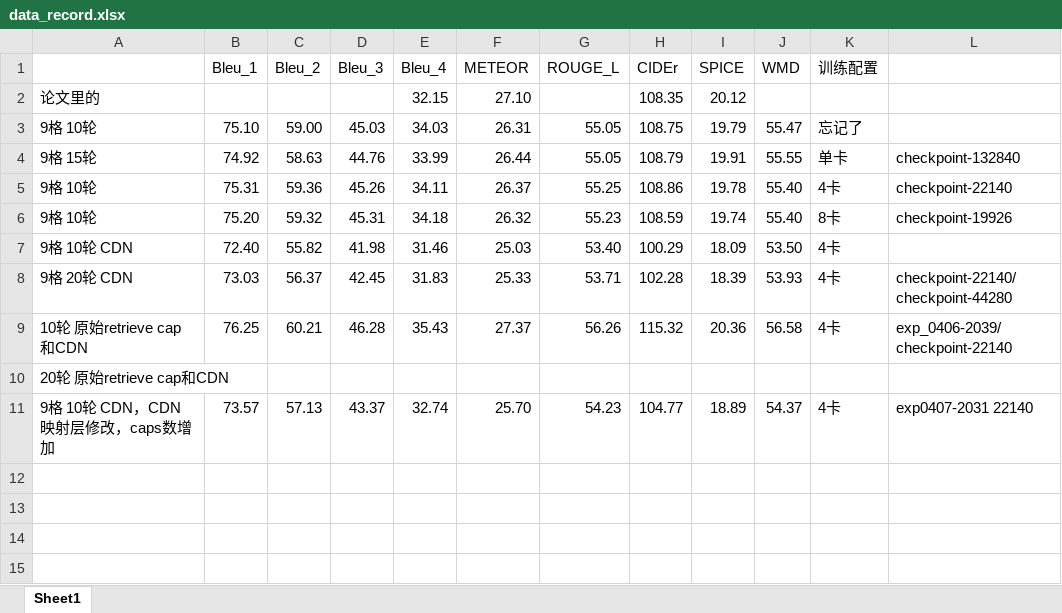
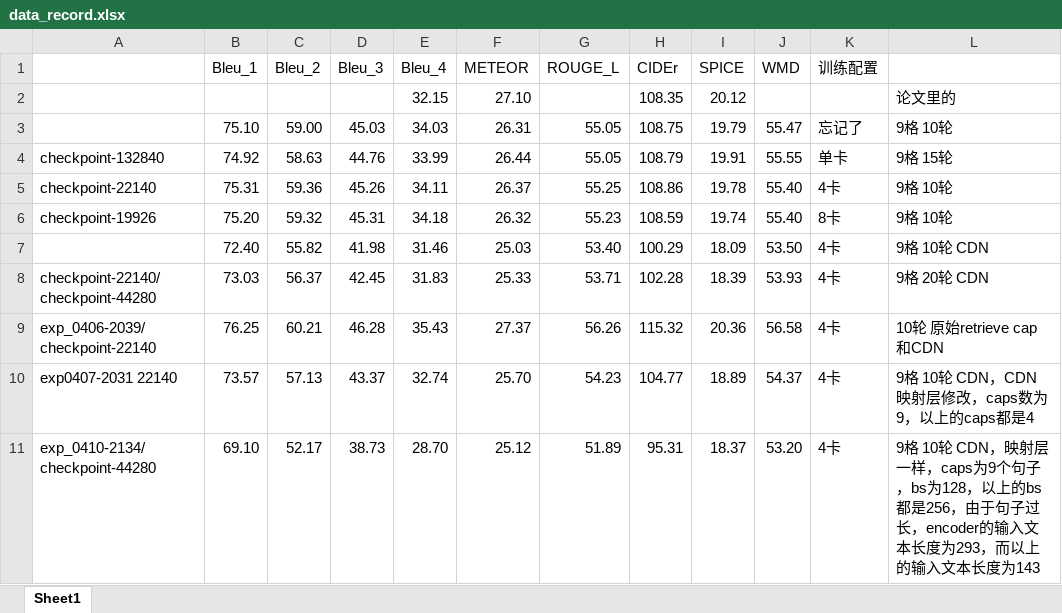
Before and after one commit to dongwhfdyer/smallcap, an Excel workbook: data_record.xlsx, sheet Sheet1, drawn as a sheet; values as stored, in another font and other column widths than the file's, no borders; removed rows and columns are numbered as before the commit, all else as after; the diff names each change by its address in the sheet, - before the commit and + after, or states it on an @@ line.

Commit message:
exp_0410-2134: use long sentence as caps
10 epochs, CDN branchs, 9 sentences as caps, bs:128, encoder input length:293

use xmodal-ctx's ctx's retrieve_caps_v2.py to retrieve caps
1. retrieve_caps_v2.py
2. merge_retrieved.py

```diff
--- a/data_record.xlsx (sheet Sheet1)
+++ b/data_record.xlsx (sheet Sheet1)
-A2: 论文里的
+A2: (empty)
-L2: (empty)
+L2: 论文里的
-A3: 9格 10轮
+A3: (empty)
-L3: (empty)
+L3: 9格 10轮
-A4: 9格 15轮
+A4: checkpoint-132840
-L4: checkpoint-132840
+L4: 9格 15轮
-A5: 9格 10轮
+A5: checkpoint-22140
-L5: checkpoint-22140
+L5: 9格 10轮
-A6: 9格 10轮
+A6: checkpoint-19926
-L6: checkpoint-19926
+L6: 9格 10轮
-A7: 9格 10轮 CDN
+A7: (empty)
-L7: (empty)
+L7: 9格 10轮 CDN
-A8: 9格 20轮 CDN
+A8: checkpoint-22140/checkpoint-44280
-L8: checkpoint-22140/checkpoint-44280
+L8: 9格 20轮 CDN
-A9: 10轮 原始retrieve cap和CDN
+A9: exp_0406-2039/checkpoint-22140
-L9: exp_0406-2039/checkpoint-22140
+L9: 10轮 原始retrieve cap和CDN
-row 10: 20轮 原始retrieve cap和CDN
-A10: 9格 10轮 CDN，CDN映射层修改，caps数增加
+A10: exp0407-2031 22140
-L10: exp0407-2031 22140
+L10: 9格 10轮 CDN，CDN映射层修改，caps数为9，以上的caps都是4
+row 11: exp_0410-2134/checkpoint-44280 | 69.10 | 52.17 | 38.73 | 28.70 | 25.12 | 51.89 | 95.31 | 18.37 | 53.20 | 4卡 | 9格 10轮 CDN，映射层一样，caps为9个句子，bs为128，以上的bs都是256，由于句子过长，encoder的输入文本长度为293，而以上的输入文本长度为143
```
Also changed, not shown: 7 other files.
